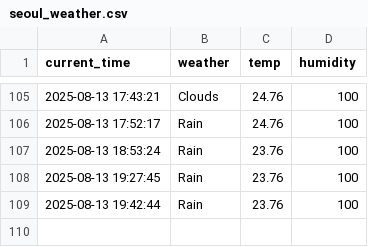
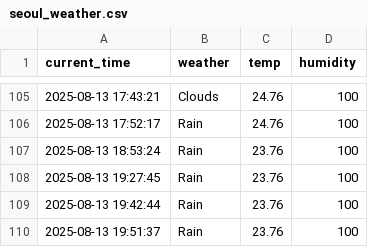
Before and after one commit to junhoe999/weather, a CSV file: seoul_weather.csv, drawn as a sheet; only a part is shown, gaps mark what is left out.

```diff
--- a/seoul_weather.csv
+++ b/seoul_weather.csv
@@ -109 +109,2 @@ current_time,weather,temp,humidity
 2025-08-13 19:42:44,Rain,23.76,100
+2025-08-13 19:51:37,Rain,23.76,100
```
